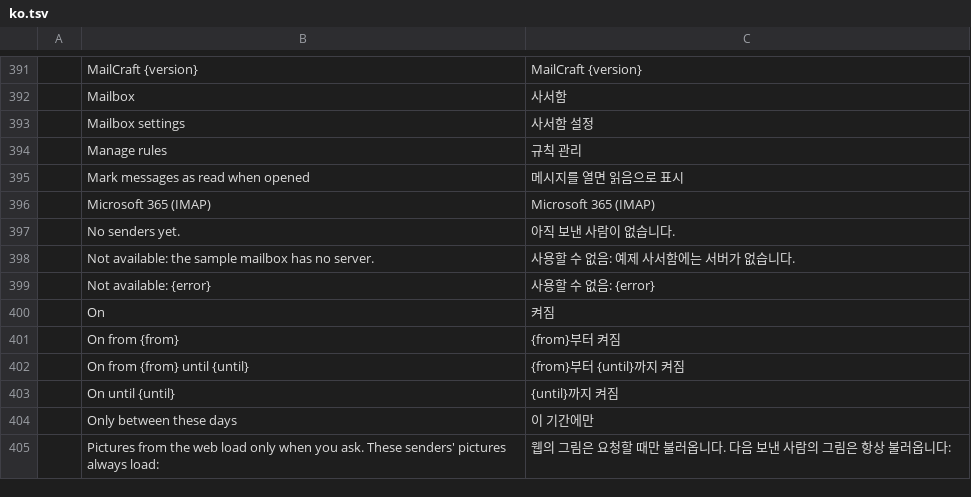
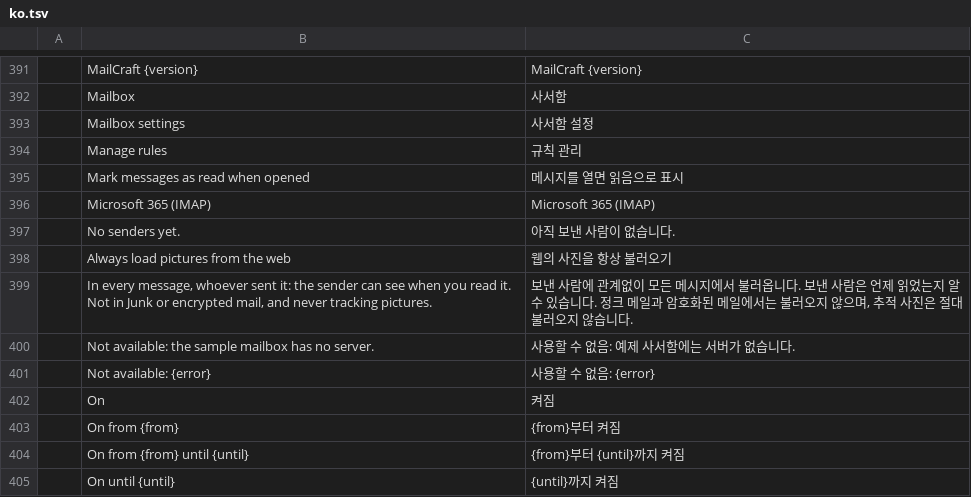
Before and after one commit to aknuth/mailcraft, a TSV file: crates/ui-egui/src/i18n/ko.tsv, drawn as a sheet; only a part is shown, gaps mark what is left out; the shorter side is filled out with more unchanged rows.

```diff
--- a/crates/ui-egui/src/i18n/ko.tsv
+++ b/crates/ui-egui/src/i18n/ko.tsv
@@ -397,2 +397,4 @@
 	No senders yet.	아직 보낸 사람이 없습니다.
+	Always load pictures from the web	웹의 사진을 항상 불러오기
+	In every message, whoever sent it: the sender can see when you read it. Not in Junk or encrypted mail, and never tracking pictures.	보낸 사람에 관계없이 모든 메시지에서 불러옵니다. 보낸 사람은 언제 읽었는지 알 수 있습니다. 정크 메일과 암호화된 메일에서는 불러오지 않으며, 추적 사진은 절대 불러오지 않습니다.
 	Not available: the sample mailbox has no server.	사용할 수 없음: 예제 사서함에는 서버가 없습니다.
```
Also changed, not shown: crates/ui-egui/src/i18n/ar.tsv, crates/ui-egui/src/i18n/he.tsv, 17 other files.
